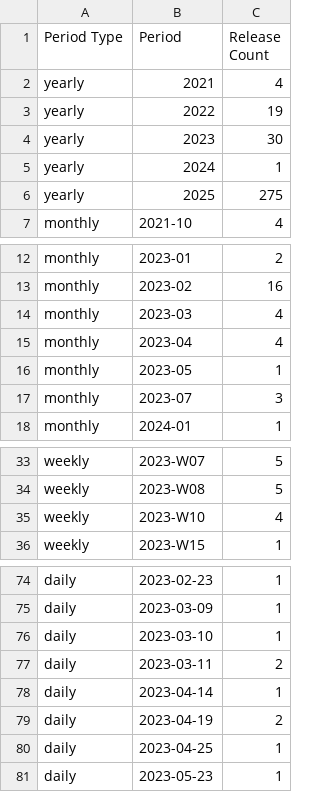
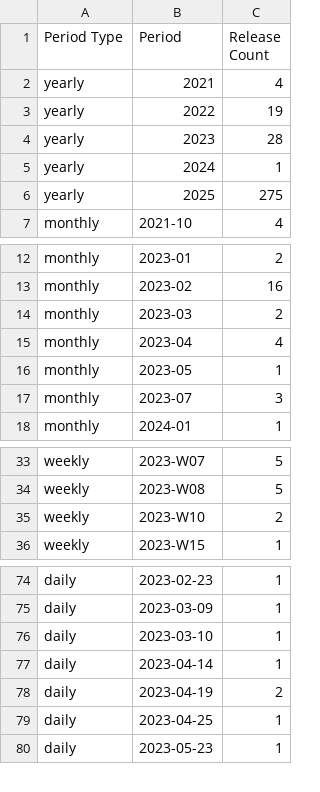
Before and after one commit to Gobans/Gobans-Solvr-Q7, a CSV file: server/data/daangn_seed-design_stats.csv, drawn as a sheet; only a part is shown, gaps mark what is left out.

```diff
--- a/server/data/daangn_seed-design_stats.csv
+++ b/server/data/daangn_seed-design_stats.csv
@@ -3,3 +3,3 @@ yearly,2021,4
 yearly,2022,19
-yearly,2023,30
+yearly,2023,28
 yearly,2024,1
@@ -13,3 +13,3 @@ monthly,2023-01,2
 monthly,2023-02,16
-monthly,2023-03,4
+monthly,2023-03,2
 monthly,2023-04,4
@@ -34,3 +34,3 @@ weekly,2023-W07,5
 weekly,2023-W08,5
-weekly,2023-W10,4
+weekly,2023-W10,2
 weekly,2023-W15,1
@@ -76,3 +76,2 @@ daily,2023-03-09,1
 daily,2023-03-10,1
-daily,2023-03-11,2
 daily,2023-04-14,1
```
Also changed, not shown: server/data/daangn_stackflow_stats.csv, server/data/unified_stats.csv.
